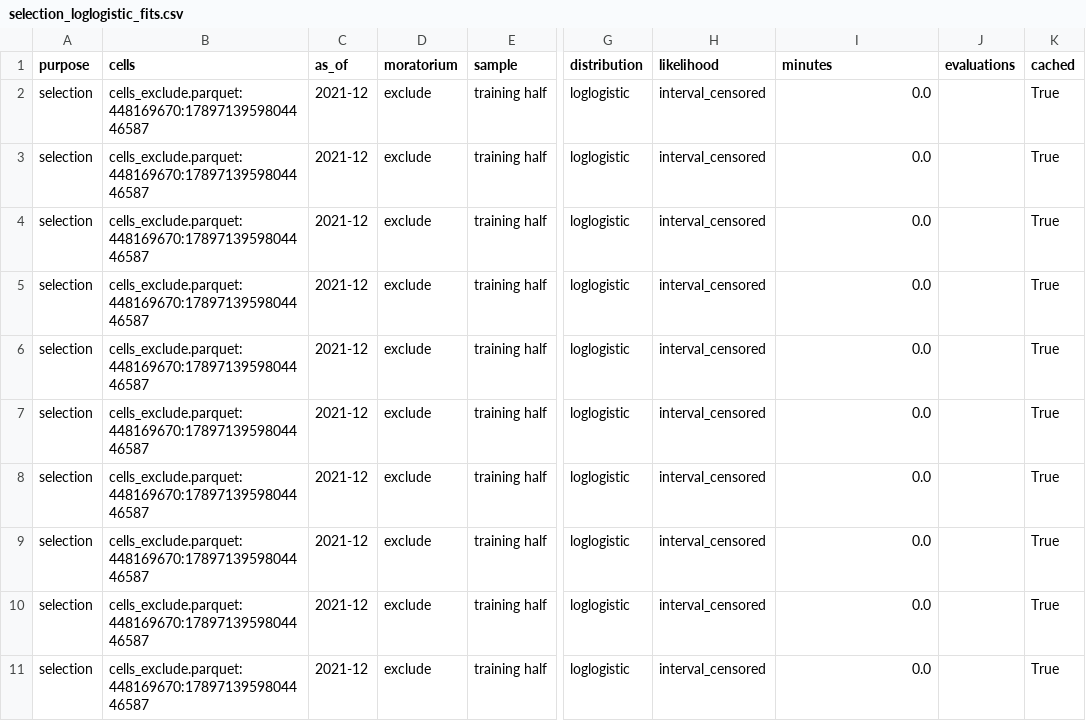
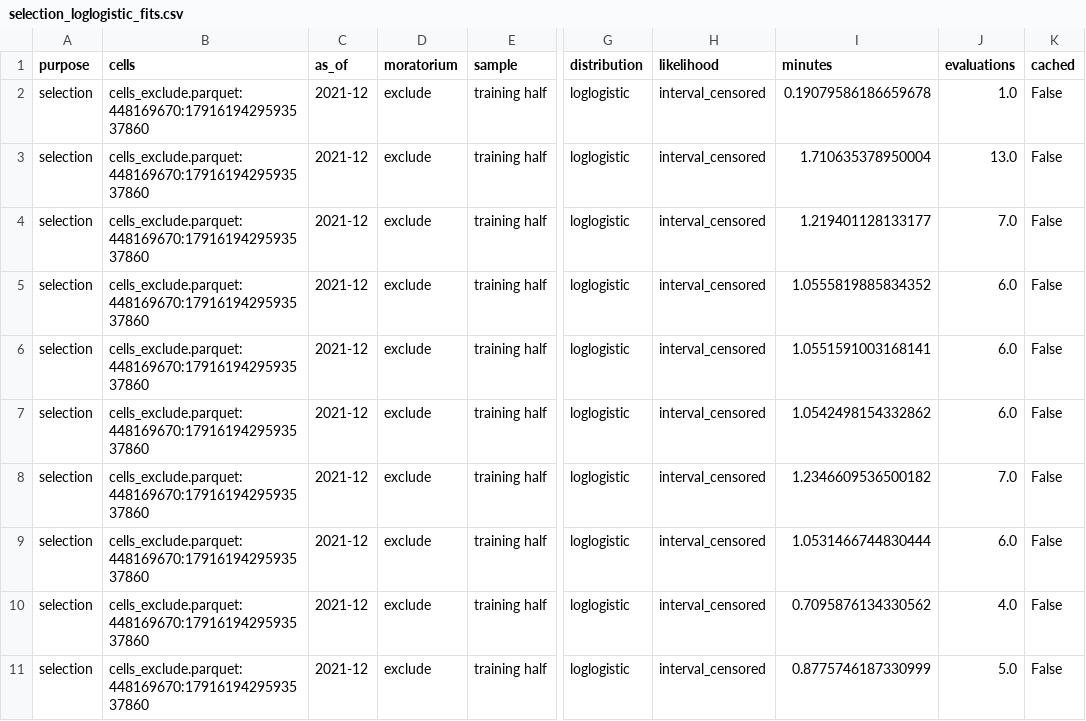
Before and after one commit to LorenzoPerrella/credit-game, a CSV file: docs/reports/selection_loglogistic_fits.csv, drawn as a sheet; only a part is shown, gaps mark what is left out; the diff covers the shown part only; the diff names each change by its address in the sheet, - before the commit and + after, or states it on an @@ line.

```diff
--- a/docs/reports/selection_loglogistic_fits.csv
+++ b/docs/reports/selection_loglogistic_fits.csv
-B2:B11 (cells): cells_exclude.parquet:448169670:1789713959804446587
+B2:B11 (cells): cells_exclude.parquet:448169670:1791619429593537860
-I2 (minutes): 0.0
+I2 (minutes): 0.19079586186659678
-J2 (evaluations): (empty)
+J2 (evaluations): 1.0
-K2:K11 (cached): True
+K2:K11 (cached): False
-I3 (minutes): 0.0
+I3 (minutes): 1.710635378950004
-J3 (evaluations): (empty)
+J3 (evaluations): 13.0
-I4 (minutes): 0.0
+I4 (minutes): 1.219401128133177
-J4 (evaluations): (empty)
+J4 (evaluations): 7.0
-I5 (minutes): 0.0
+I5 (minutes): 1.0555819885834352
-J5:J7 (evaluations): (empty)
+J5:J7 (evaluations): 6.0
-I6 (minutes): 0.0
+I6 (minutes): 1.0551591003168141
-I7 (minutes): 0.0
+I7 (minutes): 1.0542498154332862
-I8 (minutes): 0.0
+I8 (minutes): 1.2346609536500182
-J8 (evaluations): (empty)
+J8 (evaluations): 7.0
-I9 (minutes): 0.0
+I9 (minutes): 1.0531466744830444
-J9 (evaluations): (empty)
+J9 (evaluations): 6.0
-I10 (minutes): 0.0
+I10 (minutes): 0.7095876134330562
-J10 (evaluations): (empty)
+J10 (evaluations): 4.0
-I11 (minutes): 0.0
+I11 (minutes): 0.8775746187330999
-J11 (evaluations): (empty)
+J11 (evaluations): 5.0
```
Also changed, not shown: 6 added rows and 58 edited cells elsewhere in this file, docs/reports/selection_loglogistic_correlation.csv, docs/reports/selection_loglogistic_elimination.csv, 6 other files.
